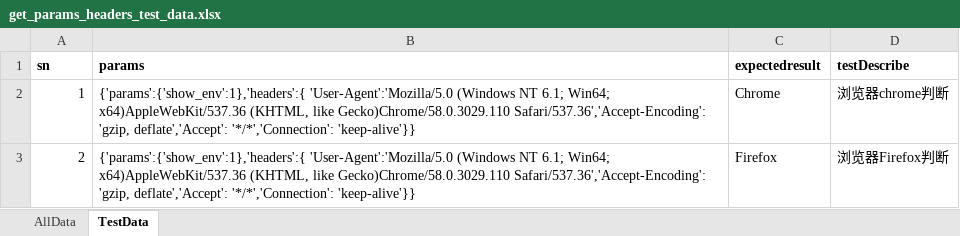
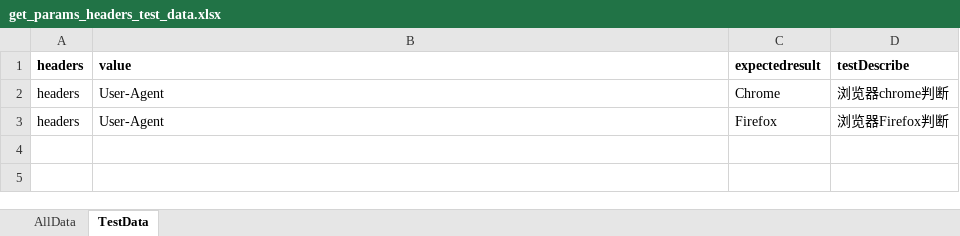
Before and after one commit to hyuhyu2001/Interface_Test_Training, an Excel workbook: test_data/get_params_headers_test_data.xlsx, sheet TestData, drawn as a sheet; values as stored, in another font and other column widths than the file's, no borders; the diff names each change by its address in the sheet, - before the commit and + after, or states it on an @@ line.

```diff
--- a/test_data/get_params_headers_test_data.xlsx (sheet TestData)
+++ b/test_data/get_params_headers_test_data.xlsx (sheet TestData)
-A1: sn
+A1: headers
-B1: params
+B1: value
-A2 (headers): 1
+A2 (headers): headers
-B2:B3 (value): {'params':{'show_env':1},'headers':{ 'User-Agent':'Mozilla/5.0 (Windows NT 6.1; Win64; x64)AppleWebKit/537.36 (KHTML, like Gecko)Chrome/58.0.3029.110 Safari/537.36','Accept-Encoding': 'gzip, deflate','Accept': '*/*','Connection': 'keep-alive'}}
+B2:B3 (value): User-Agent
-A3 (headers): 2
+A3 (headers): headers
```
Also changed, not shown: sheet AllData, 5 other files.
